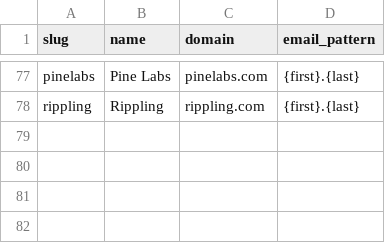
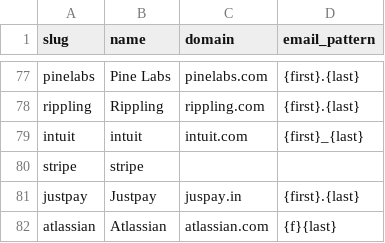
Before and after one commit to Kushalgt/email-sender, a CSV file: companies.csv, drawn as a sheet; only a part is shown, gaps mark what is left out; the diff names each change by its address in the sheet, - before the commit and + after, or states it on an @@ line.

```diff
--- a/companies.csv
+++ b/companies.csv
+row 79: intuit | intuit | intuit.com | {first}_{last}
+row 80: stripe | stripe
+row 81: justpay | Justpay | juspay.in | {first}.{last}
+row 82: atlassian | Atlassian | atlassian.com | {f}{last}
```
Also changed, not shown: jobs.csv, people.csv.
